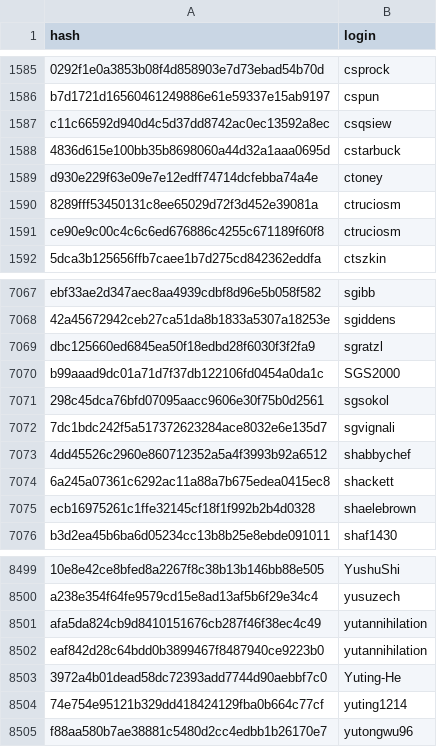
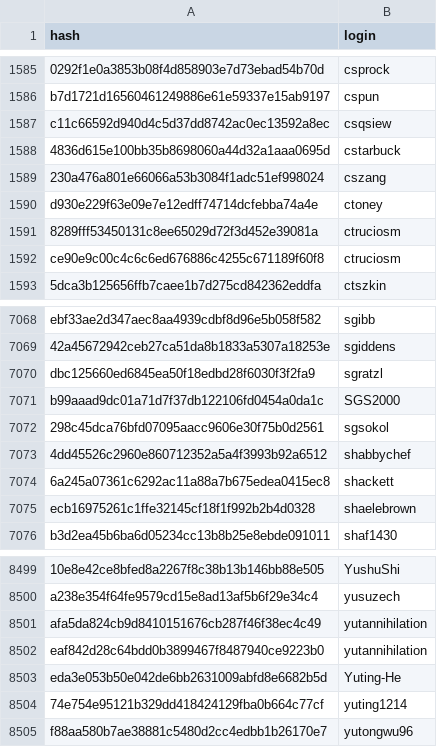
Before and after one commit to r-universe-org/cran-to-git, a CSV file: maintainers.csv, drawn as a sheet; only a part is shown, gaps mark what is left out.

```diff
--- a/maintainers.csv
+++ b/maintainers.csv
@@ -1588,2 +1588,3 @@ c11c66592d940d4c5d37dd8742ac0ec13592a8ec,csqsiew
 4836d615e100bb35b8698060a44d32a1aaa0695d,cstarbuck
+230a476a801e66066a53b3084f1adc51ef998024,cszang
 d930e229f63e09e7e12edff74714dcfebba74a4e,ctoney
@@ -7071,3 +7072,2 @@ b99aaad9dc01a71d7f37db122106fd0454a0da1c,SGS2000
 298c45dca76bfd07095aacc9606e30f75b0d2561,sgsokol
-7dc1bdc242f5a517372623284ace8032e6e135d7,sgvignali
 4dd45526c2960e860712352a5a4f3993b92a6512,shabbychef
@@ -8502,3 +8502,3 @@ afa5da824cb9d8410151676cb287f46f38ec4c49,yutannihilation
 eaf842d28c64bdd0b3899467f8487940ce9223b0,yutannihilation
-3972a4b01dead58dc72393add7744d90aebbf7c0,Yuting-He
+eda3e053b50e042de6bb2631009abfd8e6682b5d,Yuting-He
 74e754e95121b329dd418424129fba0b664c77cf,yuting1214
```
